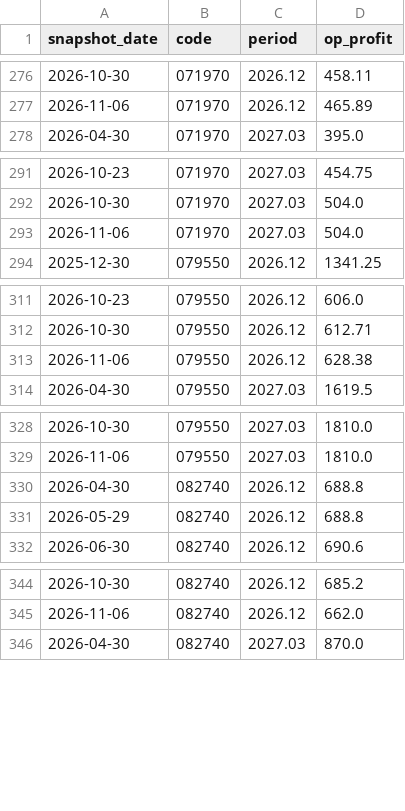
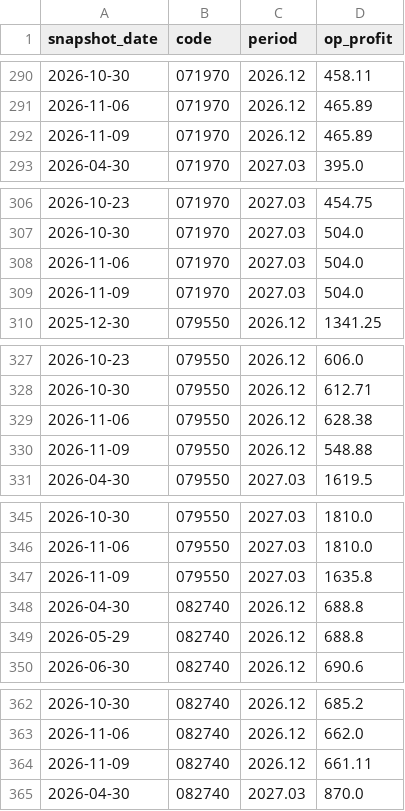
Before and after one commit to gschoie/ecos-fx-rates, a CSV file: output/consensus/컨센서스_추이_분기.csv, drawn as a sheet; only a part is shown, gaps mark what is left out; the diff covers the shown part only; the diff names each change by its address in the sheet, - before the commit and + after, or states it on an @@ line.

```diff
--- a/output/consensus/컨센서스_추이_분기.csv
+++ b/output/consensus/컨센서스_추이_분기.csv
+row 292: 2026-11-09 | 071970 | 2026.12 | 465.89
+row 309: 2026-11-09 | 071970 | 2027.03 | 504.0
+row 330: 2026-11-09 | 079550 | 2026.12 | 548.88
+row 347: 2026-11-09 | 079550 | 2027.03 | 1635.8
+row 364: 2026-11-09 | 082740 | 2026.12 | 661.11
```
Also changed, not shown: 26 added rows elsewhere in this file, output/consensus/컨센서스_추이_연간.csv, 4 other files.
